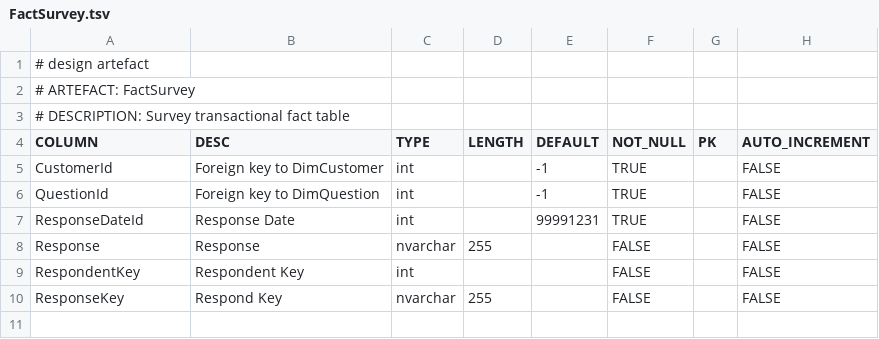
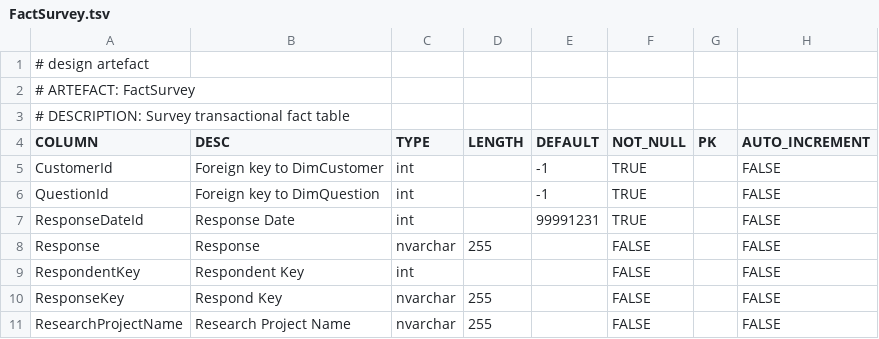
Before and after one commit to melvinwi/EDWCI, a TSV file: datastore/FactSurvey.tsv, drawn as a sheet.

Commit message:
DT-741 - FactSurvey Modifications

```diff
--- a/datastore/FactSurvey.tsv
+++ b/datastore/FactSurvey.tsv
@@ -10 +10,2 @@ RespondentKey	Respondent Key	int			FALSE		FALSE
 ResponseKey	Respond Key	nvarchar	255		FALSE		FALSE
+ResearchProjectName	Research Project Name	nvarchar	255		FALSE		FALSE
```
Also changed, not shown: datastore/DICTIONARY.tsv, transformations/TRANSFORM_FactSurvey.tsv, 2 other files.
